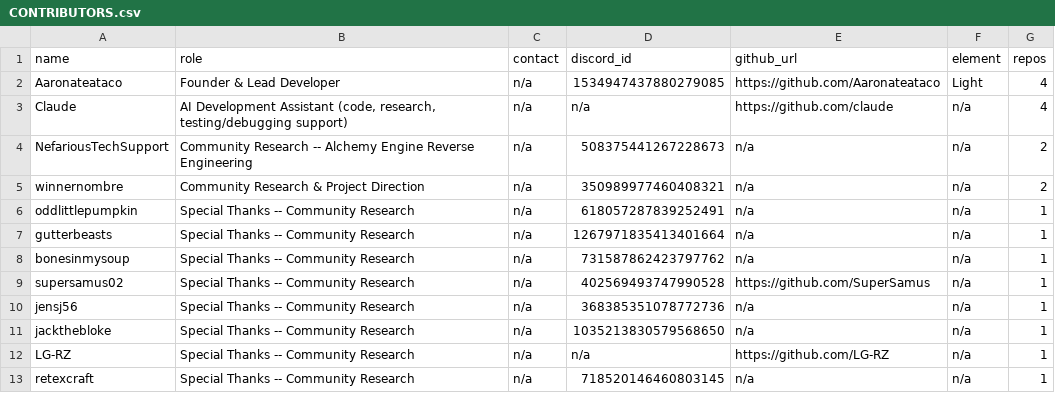
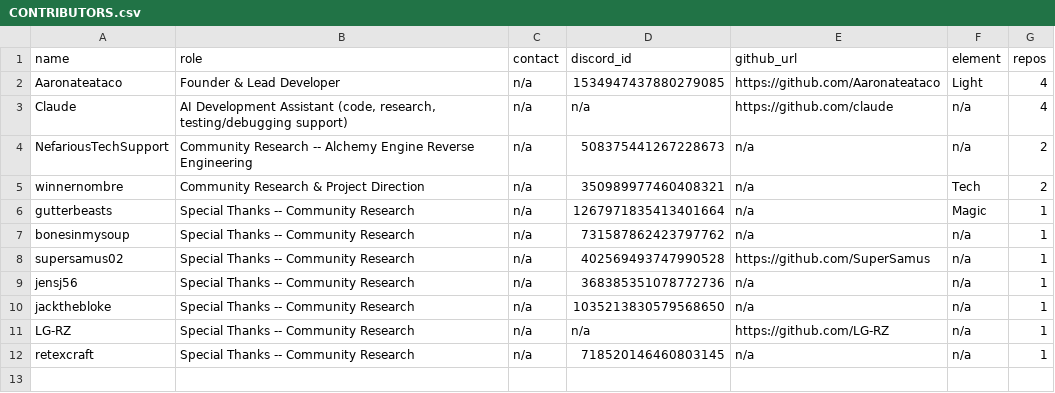
Before and after one commit to Arkchemy/woodburrow, a CSV file: CONTRIBUTORS.csv, drawn as a sheet.

Commit message:
Fix ring z-order to match the PSD's real stacking; CSV updates
The single combined foreground image put every ring above both avatars
regardless of the PSD's own real layer order. Split it into three
separate ring images (contributor-frame-ring-pfp1/pfp2/element.png,
re-extracted from the user's updated PSD) and interleaved them with the
dynamic content in the PSD's literal bottom-to-top stacking: bg -> PFP1
photo -> FrameOfPFP1 -> PFP2 photo -> FrameOfPFP2 -> element photo ->
FrameOfElement -> text. Fixes FrameOfPFP2 incorrectly painting over the
main portrait.

CONTRIBUTORS.csv: winnernombre picked Tech, gutterbeasts picked Magic,
oddlittlepumpkin removed per their own request not to be credited.

```diff
--- a/CONTRIBUTORS.csv
+++ b/CONTRIBUTORS.csv
@@ -4,5 +4,4 @@ Claude,"AI Development Assistant (code, research, testing/debugging support)",n/
 NefariousTechSupport,Community Research -- Alchemy Engine Reverse Engineering,n/a,508375441267228673,n/a,n/a,2
-winnernombre,Community Research & Project Direction,n/a,350989977460408321,n/a,n/a,2
-oddlittlepumpkin,Special Thanks -- Community Research,n/a,618057287839252491,n/a,n/a,1
-gutterbeasts,Special Thanks -- Community Research,n/a,1267971835413401664,n/a,n/a,1
+winnernombre,Community Research & Project Direction,n/a,350989977460408321,n/a,Tech,2
+gutterbeasts,Special Thanks -- Community Research,n/a,1267971835413401664,n/a,Magic,1
 bonesinmysoup,Special Thanks -- Community Research,n/a,731587862423797762,n/a,n/a,1
```
Also changed, not shown: 7 other files.
